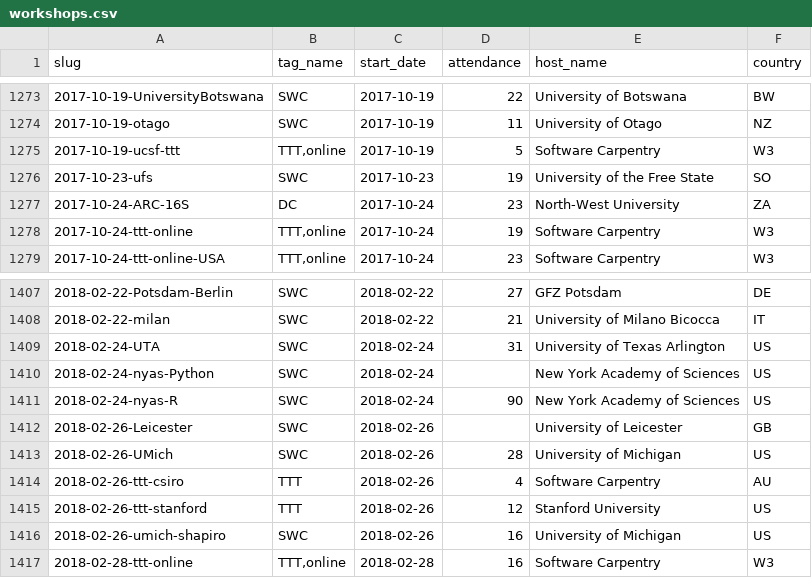
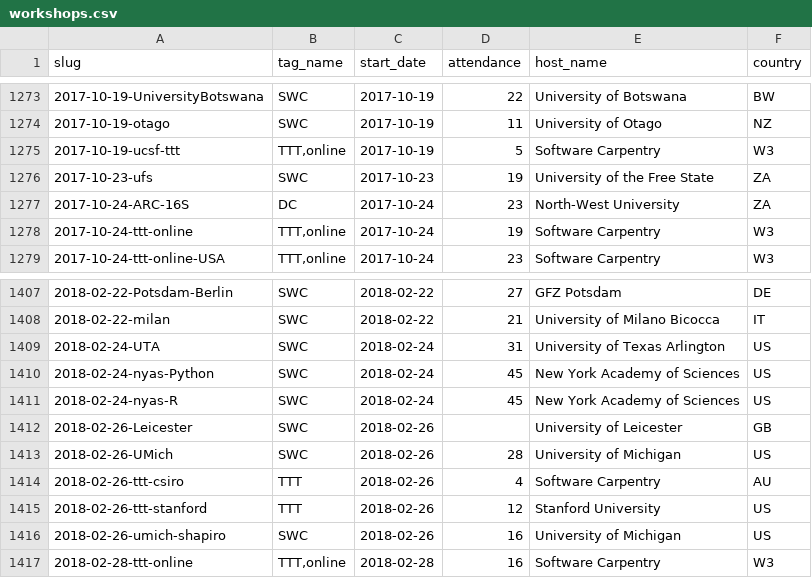
Before and after one commit to mesfind/assessment, a CSV file: programmatic-assessment/workshops/data_files/workshops.csv, drawn as a sheet; only a part is shown, gaps mark what is left out.

Commit message:
update workshops data file

```diff
--- a/programmatic-assessment/workshops/data_files/workshops.csv
+++ b/programmatic-assessment/workshops/data_files/workshops.csv
@@ -1275,3 +1275,3 @@ slug,tag_name,start_date,attendance,host_name,country
 2017-10-19-ucsf-ttt,"TTT,online",2017-10-19,5,Software Carpentry,W3
-2017-10-23-ufs,SWC,2017-10-23,19,University of the Free State,SO
+2017-10-23-ufs,SWC,2017-10-23,19,University of the Free State,ZA
 2017-10-24-ARC-16S,DC,2017-10-24,23,North-West University,ZA
@@ -1409,4 +1409,4 @@ slug,tag_name,start_date,attendance,host_name,country
 2018-02-24-UTA,SWC,2018-02-24,31,University of Texas Arlington,US
-2018-02-24-nyas-Python,SWC,2018-02-24,,New York Academy of Sciences,US
-2018-02-24-nyas-R,SWC,2018-02-24,90,New York Academy of Sciences,US
+2018-02-24-nyas-Python,SWC,2018-02-24,45,New York Academy of Sciences,US
+2018-02-24-nyas-R,SWC,2018-02-24,45,New York Academy of Sciences,US
 2018-02-26-Leicester,SWC,2018-02-26,,University of Leicester,GB
```
